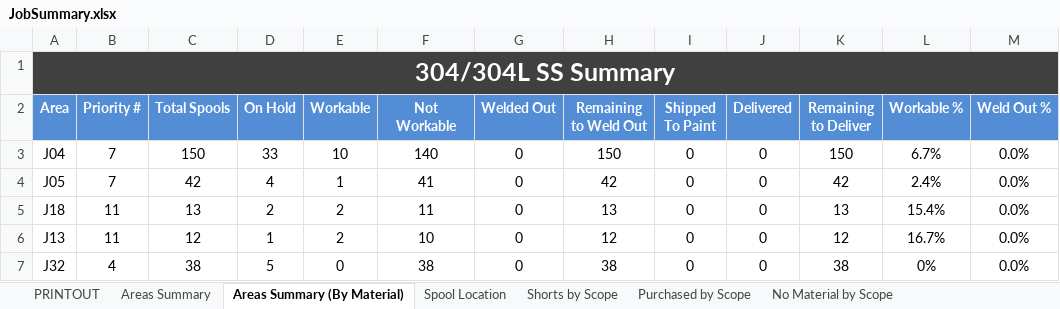
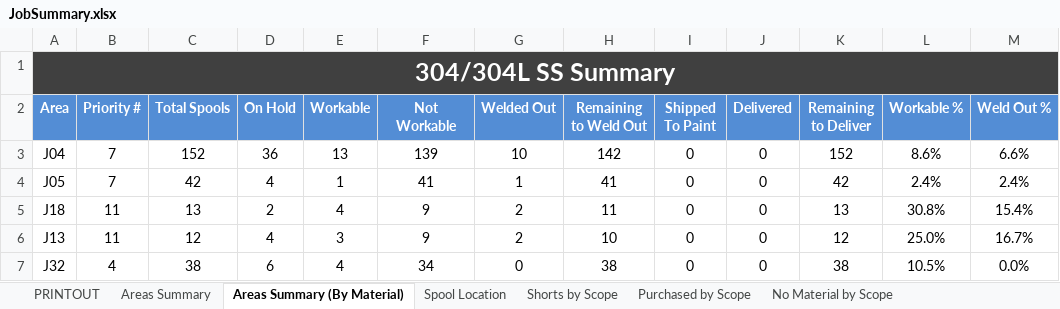
Before and after one commit to kmccun2/react-redux-template, an Excel workbook: database/7052/JobSummary.xlsx, sheet Areas Summary (By Material), drawn as a sheet; only a part is shown; values as stored, in another font and other column widths than the file's, no borders; the diff covers the shown part only; the diff names each change by its address in the sheet, - before the commit and + after, or states it on an @@ line.

```diff
--- a/database/7052/JobSummary.xlsx (sheet Areas Summary (By Material))
+++ b/database/7052/JobSummary.xlsx (sheet Areas Summary (By Material))
-C3 (Total Spools): 150
+C3 (Total Spools): 152
-D3 (On Hold): 33
+D3 (On Hold): 36
-E3 (Workable): 10
+E3 (Workable): 13
-F3 (Not Workable): 140
+F3 (Not Workable): 139
-G3 (Welded Out): 0
+G3 (Welded Out): 10
-H3 (Remaining to Weld Out): 150
+H3 (Remaining to Weld Out): 142
-K3 (Remaining to Deliver): 150
+K3 (Remaining to Deliver): 152
-L3 (Workable %): 6.7%
+L3 (Workable %): 8.6%
-M3 (Weld Out %): 0.0%
+M3 (Weld Out %): 6.6%
-G4 (Welded Out): 0
+G4 (Welded Out): 1
-H4 (Remaining to Weld Out): 42
+H4 (Remaining to Weld Out): 41
-M4 (Weld Out %): 0.0%
+M4 (Weld Out %): 2.4%
-E5 (Workable): 2
+E5 (Workable): 4
-F5 (Not Workable): 11
+F5 (Not Workable): 9
-G5:G6 (Welded Out): 0
+G5:G6 (Welded Out): 2
-H5 (Remaining to Weld Out): 13
+H5 (Remaining to Weld Out): 11
-L5 (Workable %): 15.4%
+L5 (Workable %): 30.8%
-M5 (Weld Out %): 0.0%
+M5 (Weld Out %): 15.4%
-D6 (On Hold): 1
+D6 (On Hold): 4
-E6 (Workable): 2
+E6 (Workable): 3
-F6 (Not Workable): 10
+F6 (Not Workable): 9
-H6 (Remaining to Weld Out): 12
+H6 (Remaining to Weld Out): 10
-L6 (Workable %): 16.7%
+L6 (Workable %): 25.0%
-M6 (Weld Out %): 0.0%
+M6 (Weld Out %): 16.7%
-D7 (On Hold): 5
+D7 (On Hold): 6
-E7 (Workable): 0
+E7 (Workable): 4
-F7 (Not Workable): 38
+F7 (Not Workable): 34
-L7 (Workable %): 0%
+L7 (Workable %): 10.5%
```
Also changed, not shown: 5 added rows and 111 edited cells elsewhere in this sheet, sheet PRINTOUT, sheet Areas Summary, sheet Spools by Scope, sheet No Material by Scope, sheet Purchased by Scope, sheet Shorts by Scope, 3 more sheets, 9 other files.
